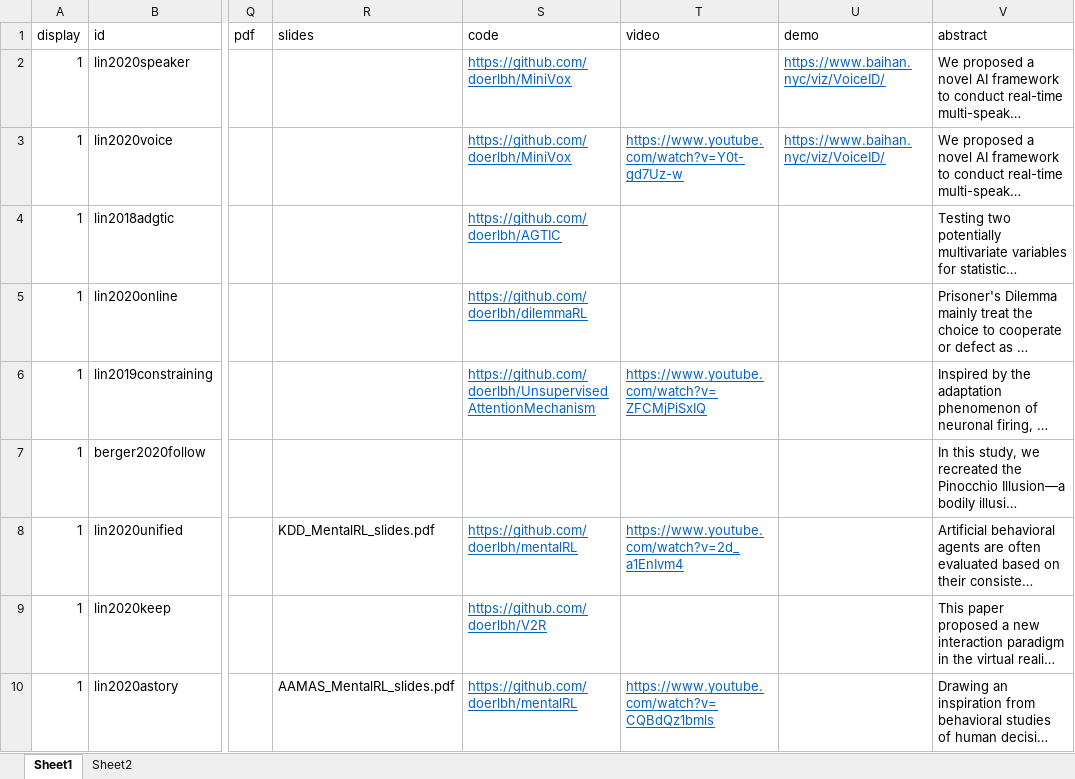
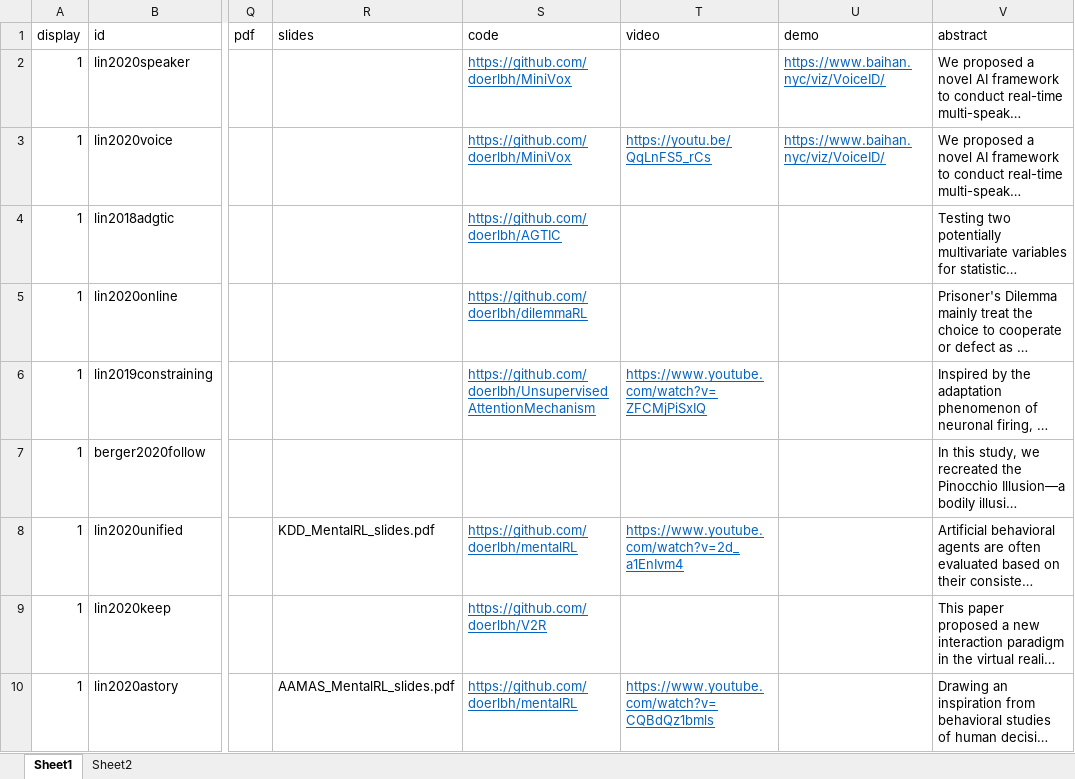
Before and after one commit to doerbeta/doerbeta.github.io, an Excel workbook: data/pubs.xlsx, sheet Sheet1, drawn as a sheet; only a part is shown, gaps mark what is left out; long unchanged cells end in …; values as stored, in another font and other column widths than the file's, no borders; the diff names each change by its address in the sheet, - before the commit and + after, or states it on an @@ line.

Commit message:
[FEAT] update yt link

```diff
--- a/data/pubs.xlsx (sheet Sheet1)
+++ b/data/pubs.xlsx (sheet Sheet1)
-T3 (video): https://www.youtube.com/watch?v=Y0t-gd7Uz-w
+T3 (video): https://youtu.be/QqLnFS5_rCs
```
